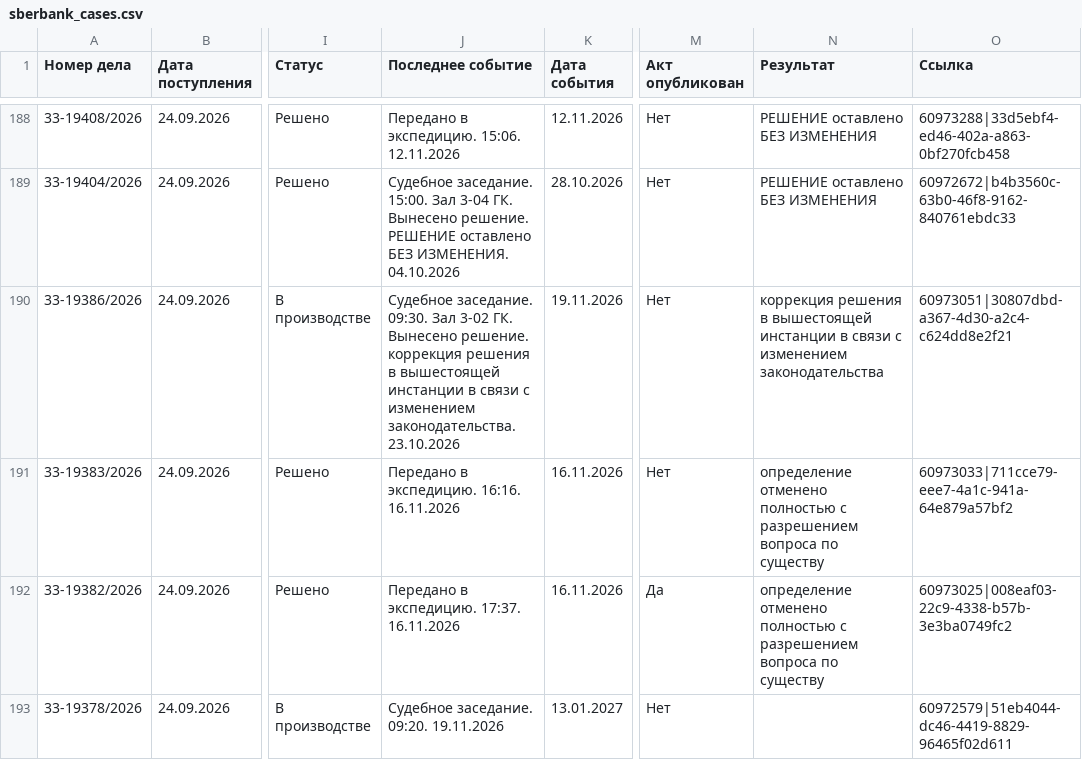
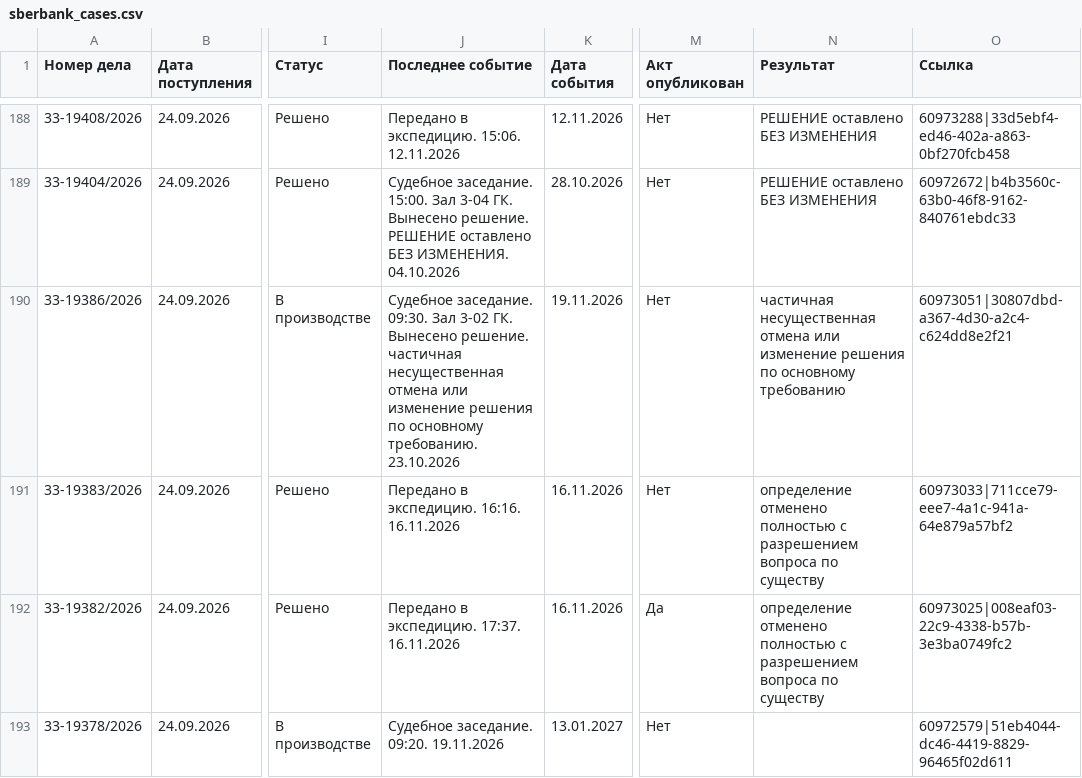
Before and after one commit to SelivanovAS/dashboard-bashkortostan, a CSV file: data/sberbank_cases.csv, drawn as a sheet; only a part is shown, gaps mark what is left out; the diff names each change by its address in the sheet, - before the commit and + after, or states it on an @@ line.

```diff
--- a/data/sberbank_cases.csv
+++ b/data/sberbank_cases.csv
-J190 (Последнее событие): …Вынесено решение. коррекция решения в вышестоящей инстанции в связи с изменением законодательства. 23.10.2026
+J190 (Последнее событие): …Вынесено решение. частичная несущественная отмена или изменение решения по основному требованию. 23.10.2026
-N190 (Результат): коррекция решения в вышестоящей инстанции в связи с изменением законодательства
+N190 (Результат): частичная несущественная отмена или изменение решения по основному требованию
```
Also changed, not shown: 7 other files.
